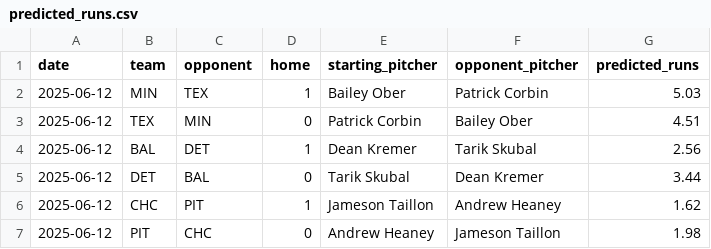
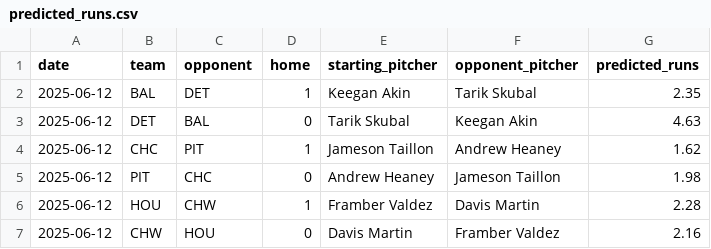
Before and after one commit to radgator13/pitcher-k-model, a CSV file: data/predicted_runs.csv, drawn as a sheet; only a part is shown; the shorter side is filled out with more unchanged rows.

```diff
--- a/data/predicted_runs.csv
+++ b/data/predicted_runs.csv
@@ -1,6 +1,4 @@
 date,team,opponent,home,starting_pitcher,opponent_pitcher,predicted_runs
-2025-06-12,MIN,TEX,1,Bailey Ober,Patrick Corbin,5.03
-2025-06-12,TEX,MIN,0,Patrick Corbin,Bailey Ober,4.51
-2025-06-12,BAL,DET,1,Dean Kremer,Tarik Skubal,2.56
-2025-06-12,DET,BAL,0,Tarik Skubal,Dean Kremer,3.44
+2025-06-12,BAL,DET,1,Keegan Akin,Tarik Skubal,2.35
+2025-06-12,DET,BAL,0,Tarik Skubal,Keegan Akin,4.63
 2025-06-12,CHC,PIT,1,Jameson Taillon,Andrew Heaney,1.62
```
Also changed, not shown: data/betonline_team_lines.csv, data/pitching_through_yesterday.csv, 16 other files.
